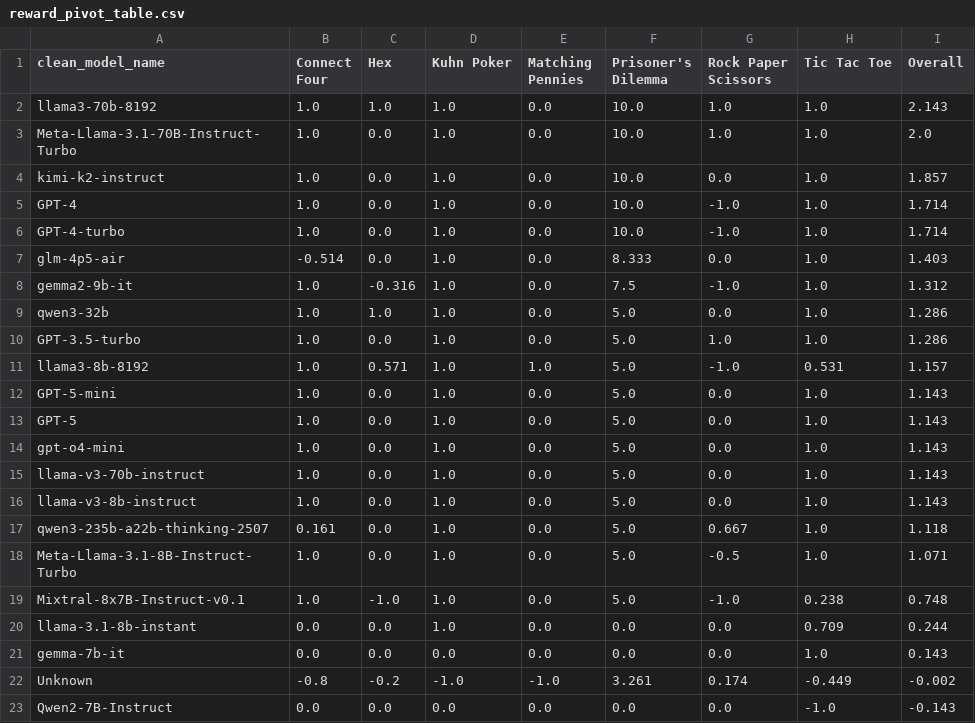
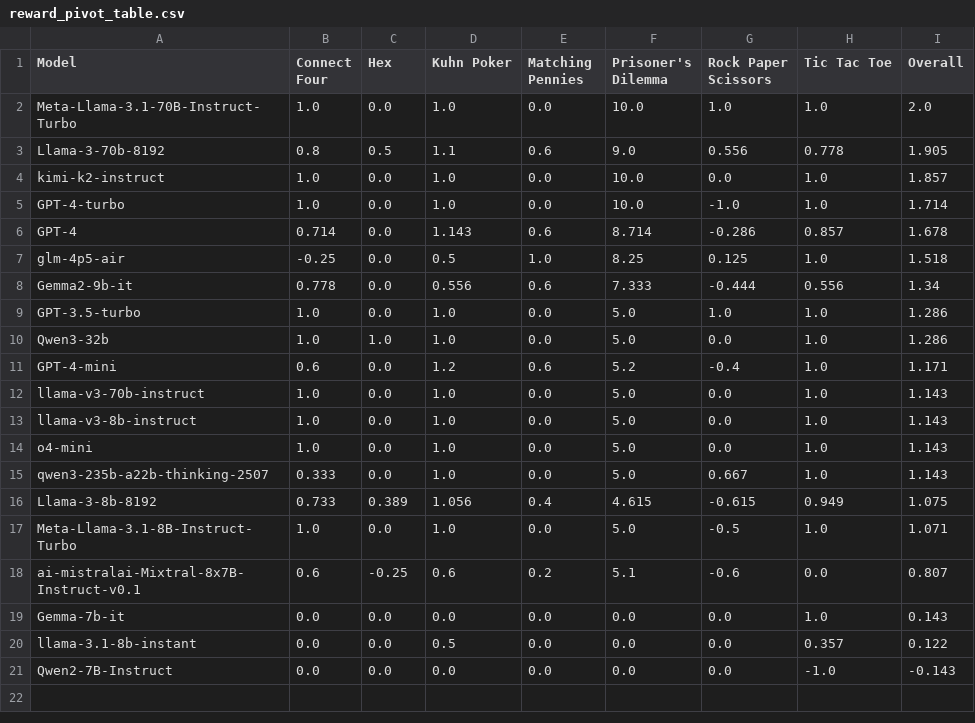
Before and after one commit to SLAMPAI/game_reasoning_arena, a CSV file: results/tables/reward_pivot_table.csv, drawn as a sheet.

```diff
--- a/results/tables/reward_pivot_table.csv
+++ b/results/tables/reward_pivot_table.csv
@@ -1,23 +1,21 @@
-clean_model_name,Connect Four,Hex,Kuhn Poker,Matching Pennies,Prisoner's Dilemma,Rock Paper Scissors,Tic Tac Toe,Overall
-llama3-70b-8192,1.0,1.0,1.0,0.0,10.0,1.0,1.0,2.143
+Model,Connect Four,Hex,Kuhn Poker,Matching Pennies,Prisoner's Dilemma,Rock Paper Scissors,Tic Tac Toe,Overall
 Meta-Llama-3.1-70B-Instruct-Turbo,1.0,0.0,1.0,0.0,10.0,1.0,1.0,2.0
+Llama-3-70b-8192,0.8,0.5,1.1,0.6,9.0,0.556,0.778,1.905
 kimi-k2-instruct,1.0,0.0,1.0,0.0,10.0,0.0,1.0,1.857
-GPT-4,1.0,0.0,1.0,0.0,10.0,-1.0,1.0,1.714
 GPT-4-turbo,1.0,0.0,1.0,0.0,10.0,-1.0,1.0,1.714
-glm-4p5-air,-0.514,0.0,1.0,0.0,8.333,0.0,1.0,1.403
-gemma2-9b-it,1.0,-0.316,1.0,0.0,7.5,-1.0,1.0,1.312
-qwen3-32b,1.0,1.0,1.0,0.0,5.0,0.0,1.0,1.286
+GPT-4,0.714,0.0,1.143,0.6,8.714,-0.286,0.857,1.678
+glm-4p5-air,-0.25,0.0,0.5,1.0,8.25,0.125,1.0,1.518
+Gemma2-9b-it,0.778,0.0,0.556,0.6,7.333,-0.444,0.556,1.34
 GPT-3.5-turbo,1.0,0.0,1.0,0.0,5.0,1.0,1.0,1.286
-llama3-8b-8192,1.0,0.571,1.0,1.0,5.0,-1.0,0.531,1.157
-GPT-5-mini,1.0,0.0,1.0,0.0,5.0,0.0,1.0,1.143
-GPT-5,1.0,0.0,1.0,0.0,5.0,0.0,1.0,1.143
-gpt-o4-mini,1.0,0.0,1.0,0.0,5.0,0.0,1.0,1.143
+Qwen3-32b,1.0,1.0,1.0,0.0,5.0,0.0,1.0,1.286
+GPT-4-mini,0.6,0.0,1.2,0.6,5.2,-0.4,1.0,1.171
 llama-v3-70b-instruct,1.0,0.0,1.0,0.0,5.0,0.0,1.0,1.143
 llama-v3-8b-instruct,1.0,0.0,1.0,0.0,5.0,0.0,1.0,1.143
-qwen3-235b-a22b-thinking-2507,0.161,0.0,1.0,0.0,5.0,0.667,1.0,1.118
+o4-mini,1.0,0.0,1.0,0.0,5.0,0.0,1.0,1.143
+qwen3-235b-a22b-thinking-2507,0.333,0.0,1.0,0.0,5.0,0.667,1.0,1.143
+Llama-3-8b-8192,0.733,0.389,1.056,0.4,4.615,-0.615,0.949,1.075
 Meta-Llama-3.1-8B-Instruct-Turbo,1.0,0.0,1.0,0.0,5.0,-0.5,1.0,1.071
-Mixtral-8x7B-Instruct-v0.1,1.0,-1.0,1.0,0.0,5.0,-1.0,0.238,0.748
-llama-3.1-8b-instant,0.0,0.0,1.0,0.0,0.0,0.0,0.709,0.244
-gemma-7b-it,0.0,0.0,0.0,0.0,0.0,0.0,1.0,0.143
-Unknown,-0.8,-0.2,-1.0,-1.0,3.261,0.174,-0.449,-0.002
+ai-mistralai-Mixtral-8x7B-Instruct-v0.1,0.6,-0.25,0.6,0.2,5.1,-0.6,0.0,0.807
+Gemma-7b-it,0.0,0.0,0.0,0.0,0.0,0.0,1.0,0.143
+llama-3.1-8b-instant,0.0,0.0,0.5,0.0,0.0,0.0,0.357,0.122
 Qwen2-7B-Instruct,0.0,0.0,0.0,0.0,0.0,0.0,-1.0,-0.143
```
Also changed, not shown: results/tables/games_played_pivot_table.csv, results/tables/win_rate_pivot_table.csv, 11 other files.
